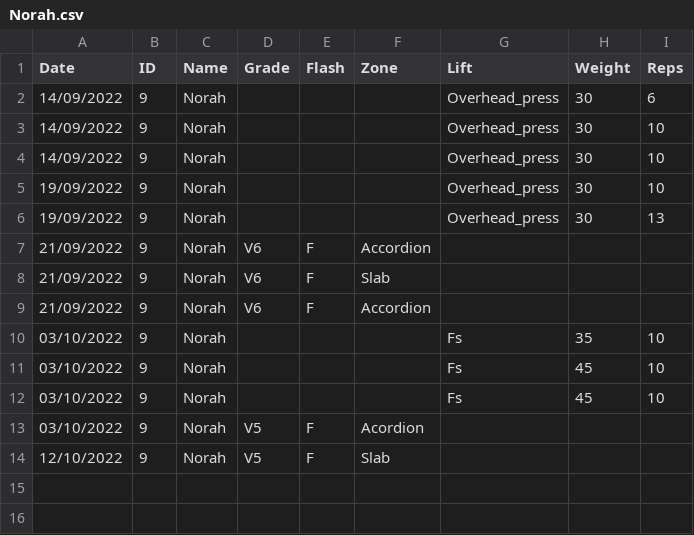
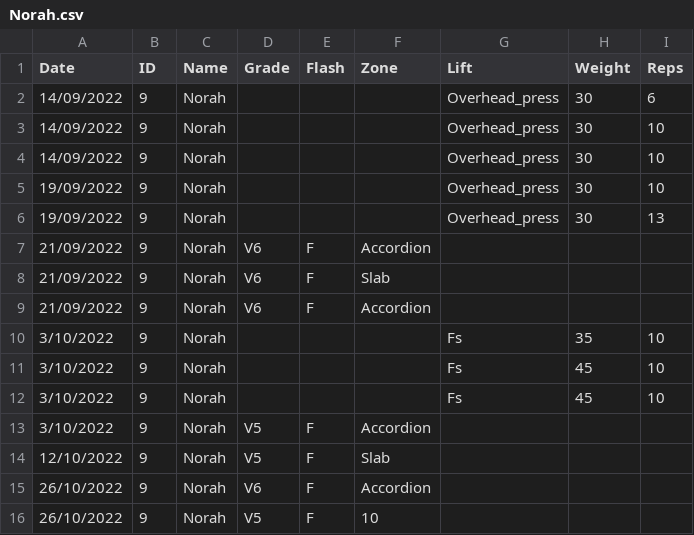
Before and after one commit to LiamCHayes/wm-eliteteam, a CSV file: data/Norah.csv, drawn as a sheet.

Commit message:
Adding data

```diff
--- a/data/Norah.csv
+++ b/data/Norah.csv
@@ -9,6 +9,8 @@ Date,ID,Name,Grade,Flash,Zone,Lift,Weight,Reps
 21/09/2022,9,Norah,V6,F,Accordion,,,
-03/10/2022,9,Norah,,,,Fs,35,10
-03/10/2022,9,Norah,,,,Fs,45,10
-03/10/2022,9,Norah,,,,Fs,45,10
-03/10/2022,9,Norah,V5,F,Acordion,,,
+3/10/2022,9,Norah,,,,Fs,35,10
+3/10/2022,9,Norah,,,,Fs,45,10
+3/10/2022,9,Norah,,,,Fs,45,10
+3/10/2022,9,Norah,V5,F,Accordion,,,
 12/10/2022,9,Norah,V5,F,Slab,,,
+26/10/2022,9,Norah,V6,F,Accordion,,,
+26/10/2022,9,Norah,V5,F,10,,,
```
Also changed, not shown: data/Ethan.csv.
